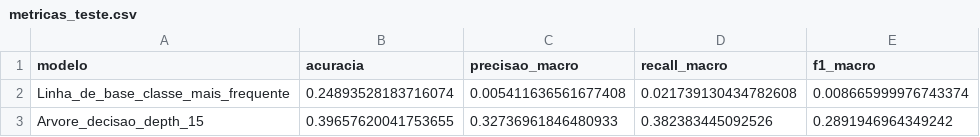
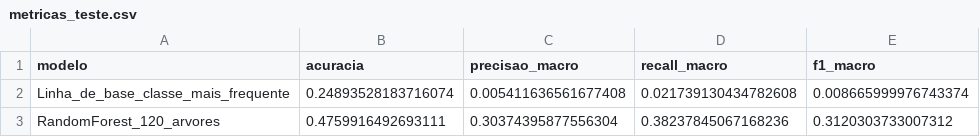
Before and after one commit to thierryhanry2006/Unidade-Basica-de-Saude-UBS-, a CSV file: data/processed/TED3_resultados/metricas_teste.csv, drawn as a sheet; removed rows and columns are numbered as before the commit, all else as after; the diff names each change by its address in the sheet, - before the commit and + after, or states it on an @@ line.

```diff
--- a/data/processed/TED3_resultados/metricas_teste.csv
+++ b/data/processed/TED3_resultados/metricas_teste.csv
-row 3: Arvore_decisao_depth_15 | 0.39657620041753655 | 0.32736961846480933 | 0.382383445092526 | 0.2891946964349242
+row 3: RandomForest_120_arvores | 0.4759916492693111 | 0.30374395877556304 | 0.38237845067168236 | 0.3120303733007312
```
Also changed, not shown: data/processed/TED3_resultados/comparacao_validacao_cruzada.csv, data/processed/TED3_resultados/matriz_confusao.csv, 2 other files.
